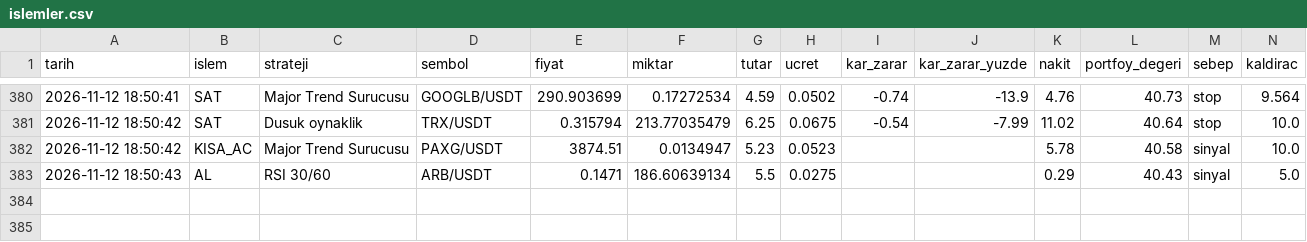
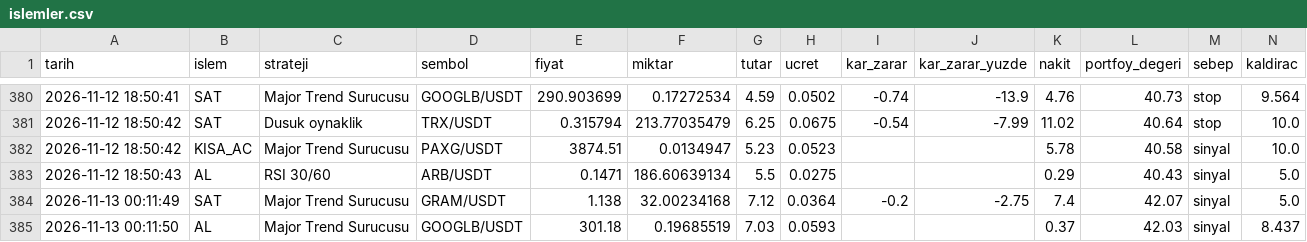
Before and after one commit to KaanBozogluIS/trade-ajani, a CSV file: kaan_trade_panel/cikti/sanal_trader/islemler.csv, drawn as a sheet; only a part is shown, gaps mark what is left out; the diff names each change by its address in the sheet, - before the commit and + after, or states it on an @@ line.

```diff
--- a/kaan_trade_panel/cikti/sanal_trader/islemler.csv
+++ b/kaan_trade_panel/cikti/sanal_trader/islemler.csv
+row 384: 2026-11-13 00:11:49 | SAT | Major Trend Surucusu | GRAM/USDT | 1.138 | 32.00234168 | 7.12 | 0.0364 | -0.2 | -2.75 | 7.4 | 42.07 | sinyal | 5.0
+row 385: 2026-11-13 00:11:50 | AL | Major Trend Surucusu | GOOGLB/USDT | 301.18 | 0.19685519 | 7.03 | 0.0593 |  |  | 0.37 | 42.03 | sinyal | 8.437
```
Also changed, not shown: 5 other files.
